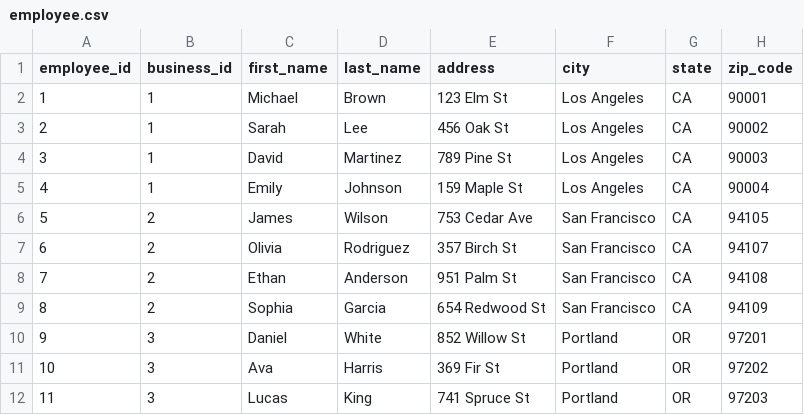
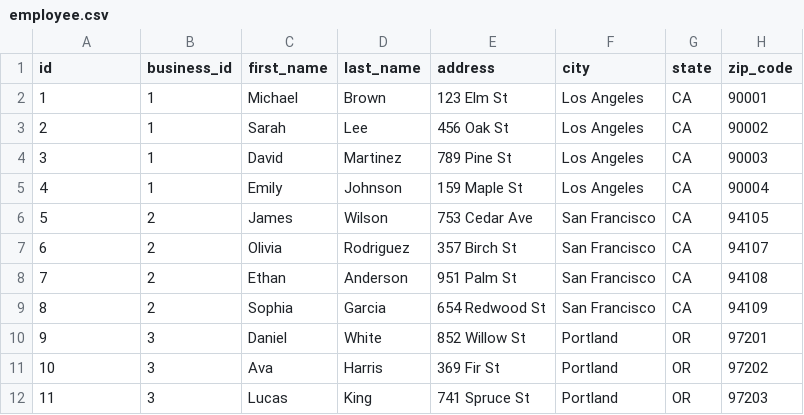
Before and after one commit to matteeyao/cpa_automation, a CSV file: datasets/employee/employee.csv, drawn as a sheet; only a part is shown; the diff names each change by its address in the sheet, - before the commit and + after, or states it on an @@ line.

```diff
--- a/datasets/employee/employee.csv
+++ b/datasets/employee/employee.csv
-A1: employee_id
+A1: id
```
Also changed, not shown: datasets/business/business.csv, datasets/pay_period/pay_period.csv, 7 other files.
